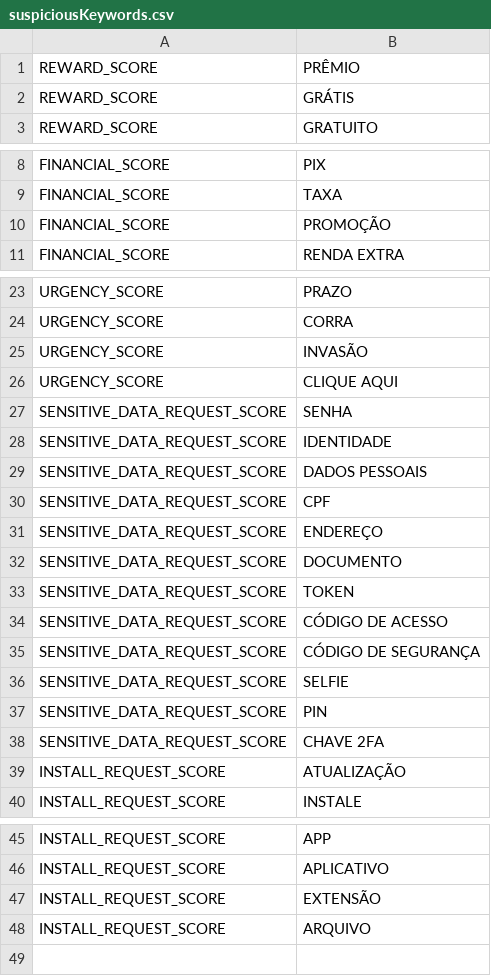
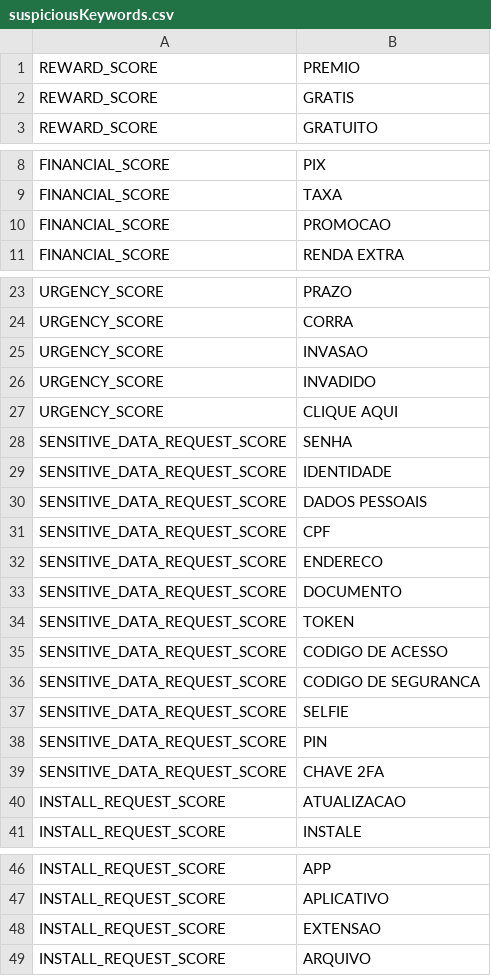
Before and after one commit to emilyqdrosa/residencia-desafio-seguranca, a CSV file: src/suspiciousKeywords.csv, drawn as a sheet; only a part is shown, gaps mark what is left out.

Commit message:
fix suspicious keywords

```diff
--- a/src/suspiciousKeywords.csv
+++ b/src/suspiciousKeywords.csv
@@ -1,3 +1,3 @@
-REWARD_SCORE,PRÊMIO
-REWARD_SCORE,GRÁTIS
+REWARD_SCORE,PREMIO
+REWARD_SCORE,GRATIS
 REWARD_SCORE,GRATUITO
@@ -9,3 +9,3 @@ FINANCIAL_SCORE,PIX
 FINANCIAL_SCORE,TAXA
-FINANCIAL_SCORE,PROMOÇÃO
+FINANCIAL_SCORE,PROMOCAO
 FINANCIAL_SCORE,RENDA EXTRA
@@ -24,3 +24,4 @@ URGENCY_SCORE,PRAZO
 URGENCY_SCORE,CORRA
-URGENCY_SCORE,INVASÃO
+URGENCY_SCORE,INVASAO
+URGENCY_SCORE,INVADIDO
 URGENCY_SCORE,CLIQUE AQUI
@@ -30,7 +31,7 @@ SENSITIVE_DATA_REQUEST_SCORE,DADOS PESSOAIS
 SENSITIVE_DATA_REQUEST_SCORE,CPF
-SENSITIVE_DATA_REQUEST_SCORE,ENDEREÇO
+SENSITIVE_DATA_REQUEST_SCORE,ENDERECO
 SENSITIVE_DATA_REQUEST_SCORE,DOCUMENTO
 SENSITIVE_DATA_REQUEST_SCORE,TOKEN
-SENSITIVE_DATA_REQUEST_SCORE,CÓDIGO DE ACESSO
-SENSITIVE_DATA_REQUEST_SCORE,CÓDIGO DE SEGURANÇA
+SENSITIVE_DATA_REQUEST_SCORE,CODIGO DE ACESSO
+SENSITIVE_DATA_REQUEST_SCORE,CODIGO DE SEGURANCA
 SENSITIVE_DATA_REQUEST_SCORE,SELFIE
@@ -38,3 +39,3 @@ SENSITIVE_DATA_REQUEST_SCORE,PIN
 SENSITIVE_DATA_REQUEST_SCORE,CHAVE 2FA
-INSTALL_REQUEST_SCORE,ATUALIZAÇÃO
+INSTALL_REQUEST_SCORE,ATUALIZACAO
 INSTALL_REQUEST_SCORE,INSTALE
@@ -46,3 +47,3 @@ INSTALL_REQUEST_SCORE,APP
 INSTALL_REQUEST_SCORE,APLICATIVO
-INSTALL_REQUEST_SCORE,EXTENSÃO
+INSTALL_REQUEST_SCORE,EXTENSAO
 INSTALL_REQUEST_SCORE,ARQUIVO
```
